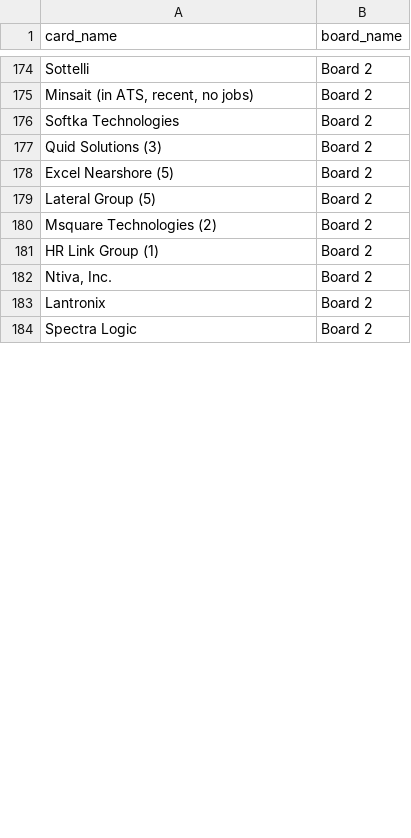
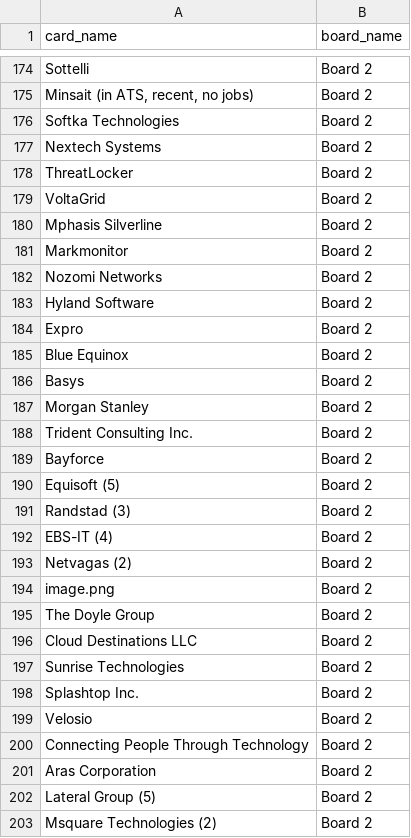
Before and after one commit to Falinkaz/autofdboardv1, a CSV file: cards_export.csv, drawn as a sheet; only a part is shown, gaps mark what is left out; the shorter side is filled out with more unchanged rows; the diff covers the shown part only.

```diff
--- a/cards_export.csv
+++ b/cards_export.csv
@@ -176,4 +176,28 @@ Sottelli,Board 2
 Softka Technologies,Board 2
-Quid Solutions (3),Board 2
-Excel Nearshore (5),Board 2
+Nextech Systems,Board 2
+ThreatLocker,Board 2
+VoltaGrid,Board 2
+Mphasis Silverline,Board 2
+Markmonitor,Board 2
+Nozomi Networks,Board 2
+Hyland Software,Board 2
+Expro,Board 2
+Blue Equinox,Board 2
+Basys,Board 2
+Morgan Stanley,Board 2
+Trident Consulting Inc.,Board 2
+Bayforce,Board 2
+Equisoft (5),Board 2
+Randstad (3),Board 2
+EBS-IT (4),Board 2
+Netvagas (2),Board 2
+image.png,Board 2
+The Doyle Group,Board 2
+Cloud Destinations LLC,Board 2
+"Sunrise Technologies
+",Board 2
+Splashtop Inc.,Board 2
+Velosio,Board 2
+Connecting People Through Technology,Board 2
+Aras Corporation,Board 2
 Lateral Group (5),Board 2
```
Also changed, not shown: 2 added rows, 10 moved rows and 1 edited cell elsewhere in this file.
